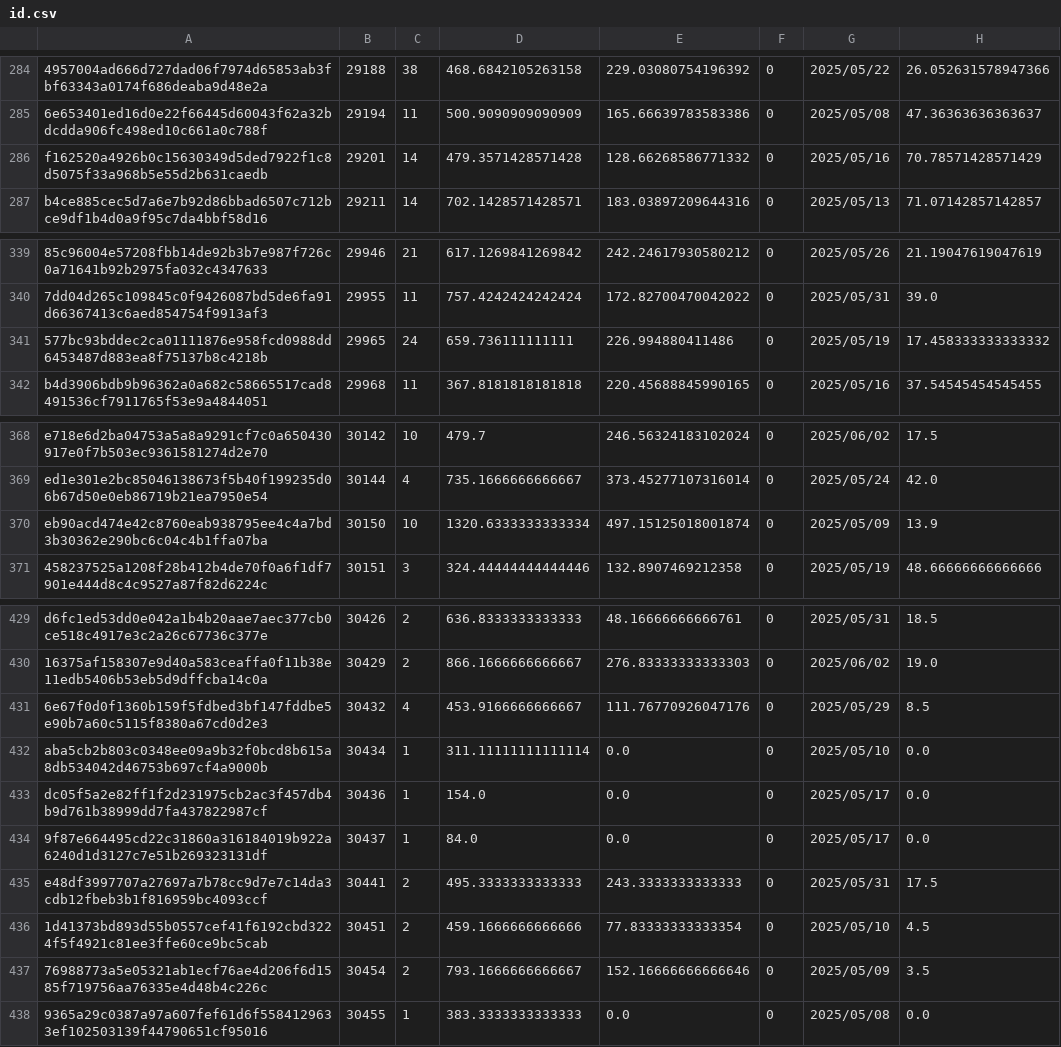
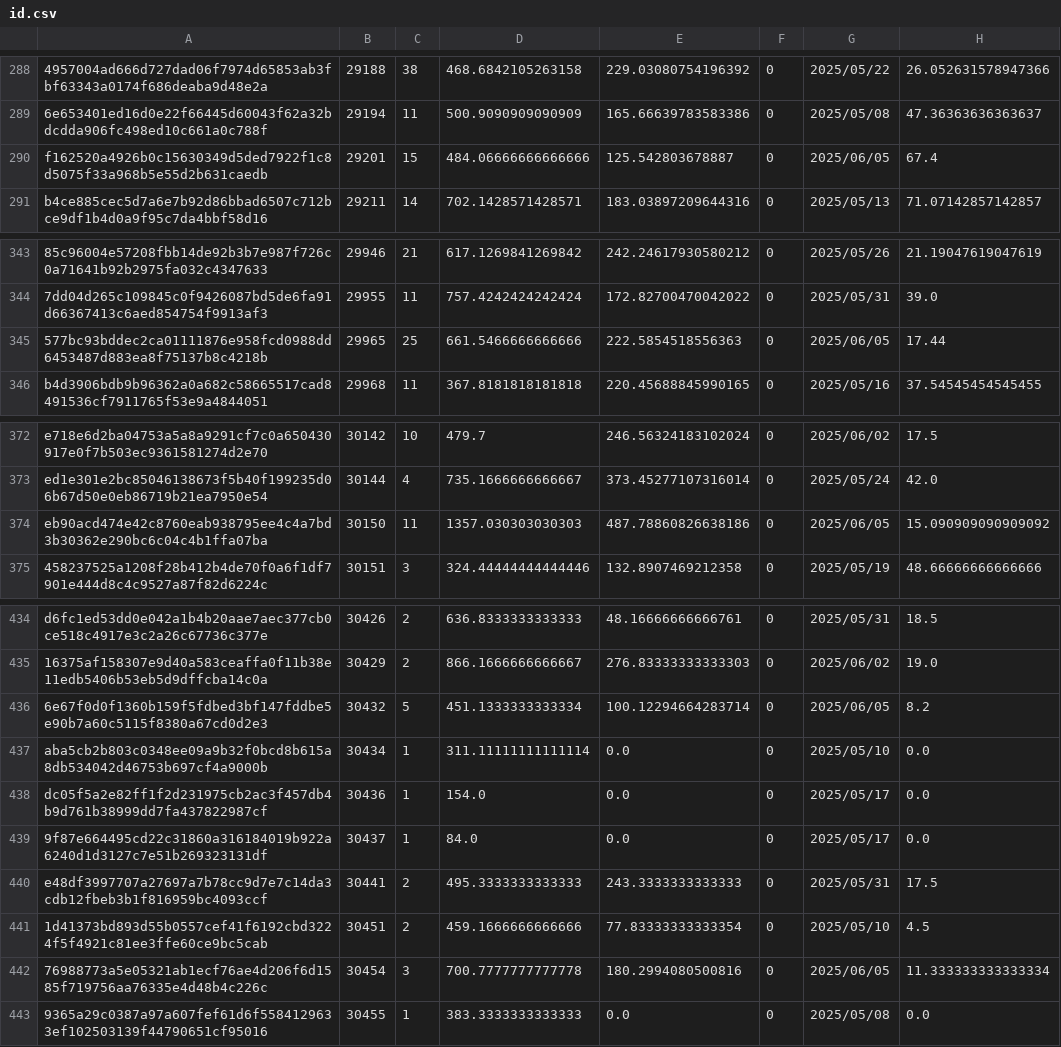
Before and after one commit to Daikie/NCPDA, a CSV file: js/id.csv, drawn as a sheet; only a part is shown, gaps mark what is left out; addresses are those after the commit; the diff covers the shown part only; the diff names each change by its address in the sheet, - before the commit and + after, or states it on an @@ line.

```diff
--- a/js/id.csv
+++ b/js/id.csv
-C290: 14
+C290: 15
-D290: 479.3571428571428
+D290: 484.06666666666666
-E290: 128.66268586771332
+E290: 125.542803678887
-G290: 2025/05/16
+G290: 2025/06/05
-H290: 70.78571428571429
+H290: 67.4
-C345: 24
+C345: 25
-D345: 659.736111111111
+D345: 661.5466666666666
-E345: 226.994880411486
+E345: 222.5854518556363
-G345: 2025/05/19
+G345: 2025/06/05
-H345: 17.458333333333332
+H345: 17.44
-C374: 10
+C374: 11
-D374: 1320.6333333333334
+D374: 1357.030303030303
-E374: 497.15125018001874
+E374: 487.78860826638186
-G374: 2025/05/09
+G374: 2025/06/05
-H374: 13.9
+H374: 15.090909090909092
-C436: 4
+C436: 5
-D436: 453.9166666666667
+D436: 451.1333333333334
-E436: 111.76770926047176
+E436: 100.12294664283714
-G436: 2025/05/29
+G436: 2025/06/05
-H436: 8.5
+H436: 8.2
-C442: 2
+C442: 3
-D442: 793.1666666666667
+D442: 700.7777777777778
-E442: 152.16666666666646
+E442: 180.2994080500816
-G442: 2025/05/09
+G442: 2025/06/05
-H442: 3.5
+H442: 11.333333333333334
```
Also changed, not shown: 10 added rows and 37 edited cells elsewhere in this file, js/inventory.csv, 1 other file.
